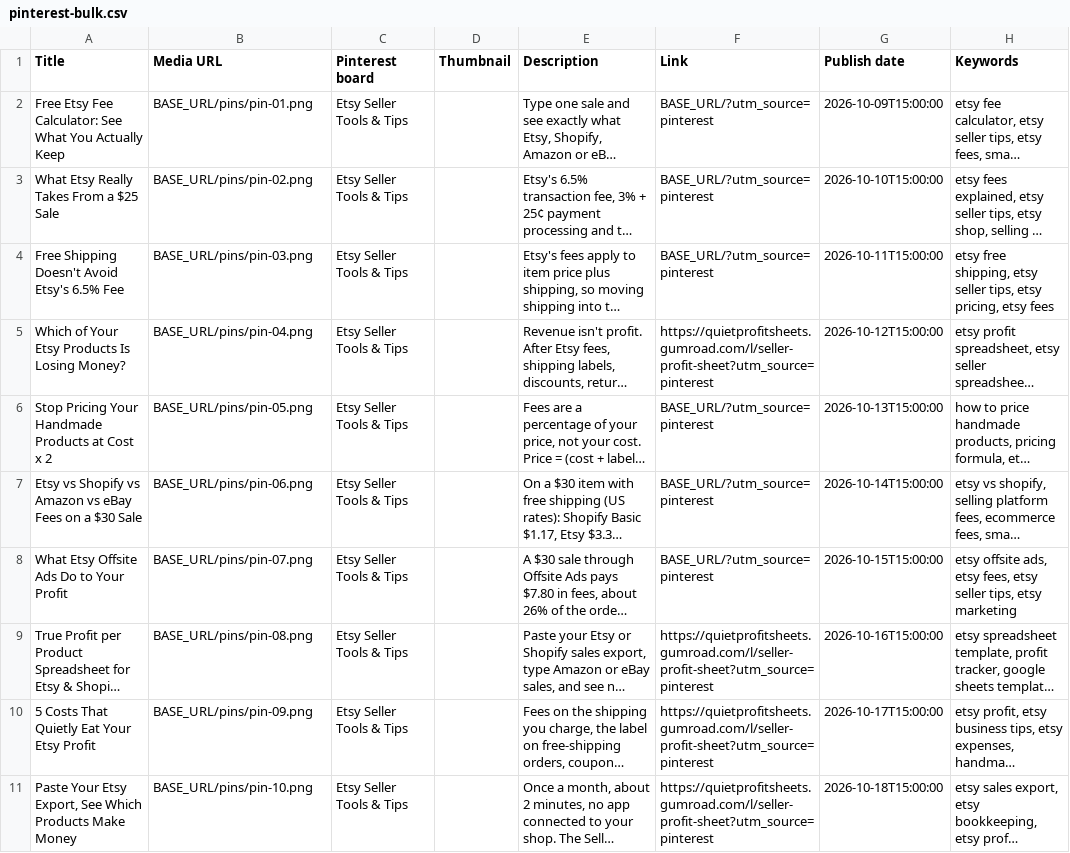
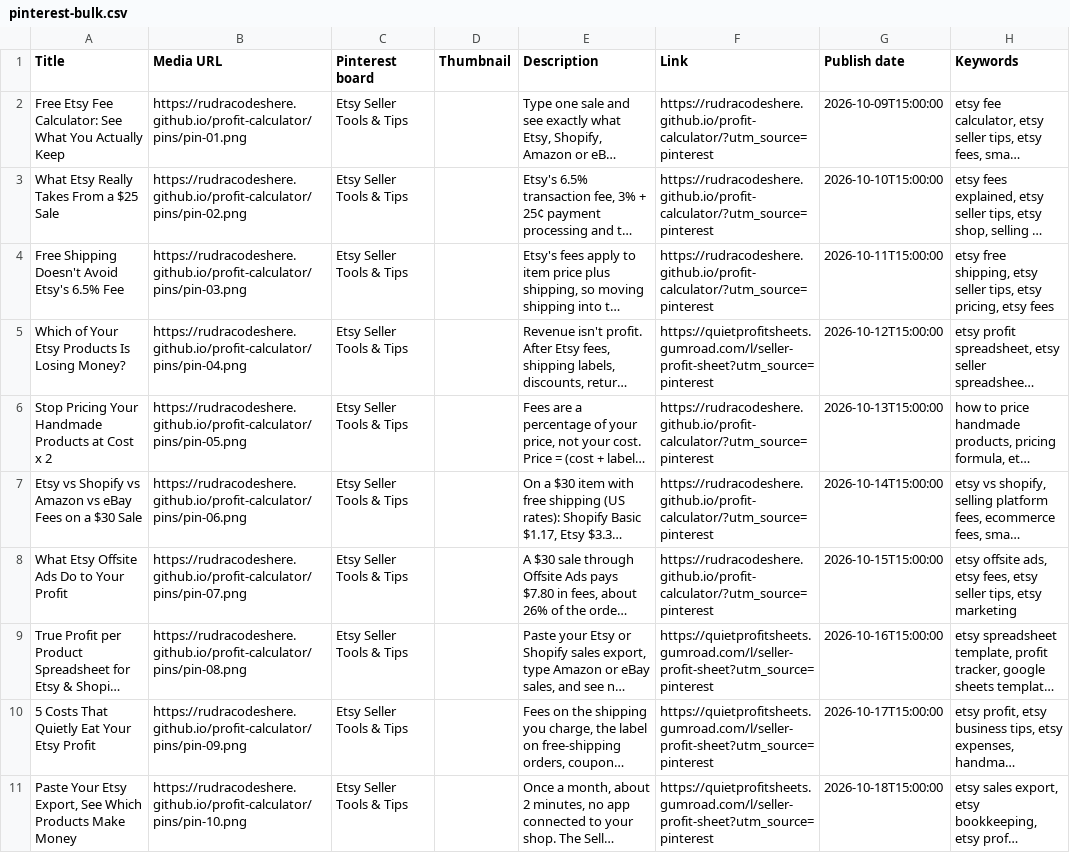
Before and after one commit to rudracodeshere/profit-calculator, a CSV file: pinterest-bulk.csv, drawn as a sheet; long unchanged cells end in …; the diff names each change by its address in the sheet, - before the commit and + after, or states it on an @@ line.

Commit message:
Set BASE_URL to https://rudracodeshere.github.io/profit-calculator

```diff
--- a/pinterest-bulk.csv
+++ b/pinterest-bulk.csv
-B2 (Media URL): BASE_URL/pins/pin-01.png
+B2 (Media URL): https://rudracodeshere.github.io/profit-calculator/pins/pin-01.png
-F2:F4 (Link): BASE_URL/?utm_source=pinterest
+F2:F4 (Link): https://rudracodeshere.github.io/profit-calculator/?utm_source=pinterest
-B3 (Media URL): BASE_URL/pins/pin-02.png
+B3 (Media URL): https://rudracodeshere.github.io/profit-calculator/pins/pin-02.png
-B4 (Media URL): BASE_URL/pins/pin-03.png
+B4 (Media URL): https://rudracodeshere.github.io/profit-calculator/pins/pin-03.png
-B5 (Media URL): BASE_URL/pins/pin-04.png
+B5 (Media URL): https://rudracodeshere.github.io/profit-calculator/pins/pin-04.png
-B6 (Media URL): BASE_URL/pins/pin-05.png
+B6 (Media URL): https://rudracodeshere.github.io/profit-calculator/pins/pin-05.png
-F6:F8 (Link): BASE_URL/?utm_source=pinterest
+F6:F8 (Link): https://rudracodeshere.github.io/profit-calculator/?utm_source=pinterest
-B7 (Media URL): BASE_URL/pins/pin-06.png
+B7 (Media URL): https://rudracodeshere.github.io/profit-calculator/pins/pin-06.png
-B8 (Media URL): BASE_URL/pins/pin-07.png
+B8 (Media URL): https://rudracodeshere.github.io/profit-calculator/pins/pin-07.png
-B9 (Media URL): BASE_URL/pins/pin-08.png
+B9 (Media URL): https://rudracodeshere.github.io/profit-calculator/pins/pin-08.png
-B10 (Media URL): BASE_URL/pins/pin-09.png
+B10 (Media URL): https://rudracodeshere.github.io/profit-calculator/pins/pin-09.png
-B11 (Media URL): BASE_URL/pins/pin-10.png
+B11 (Media URL): https://rudracodeshere.github.io/profit-calculator/pins/pin-10.png
```
Also changed, not shown: 3 other files.
